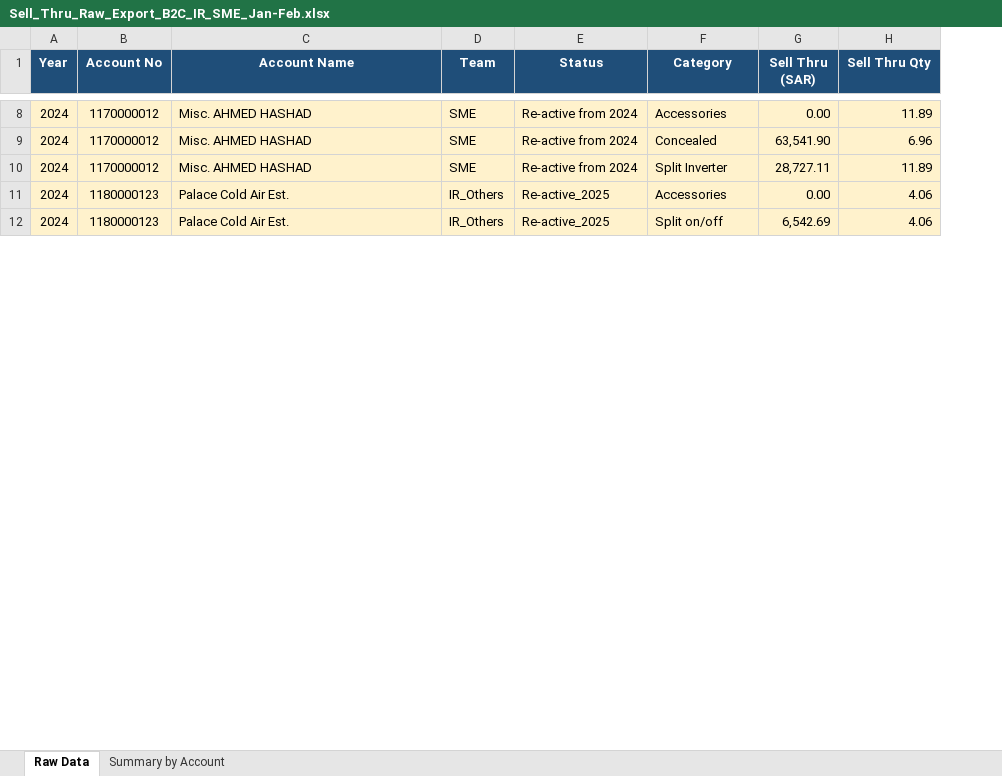
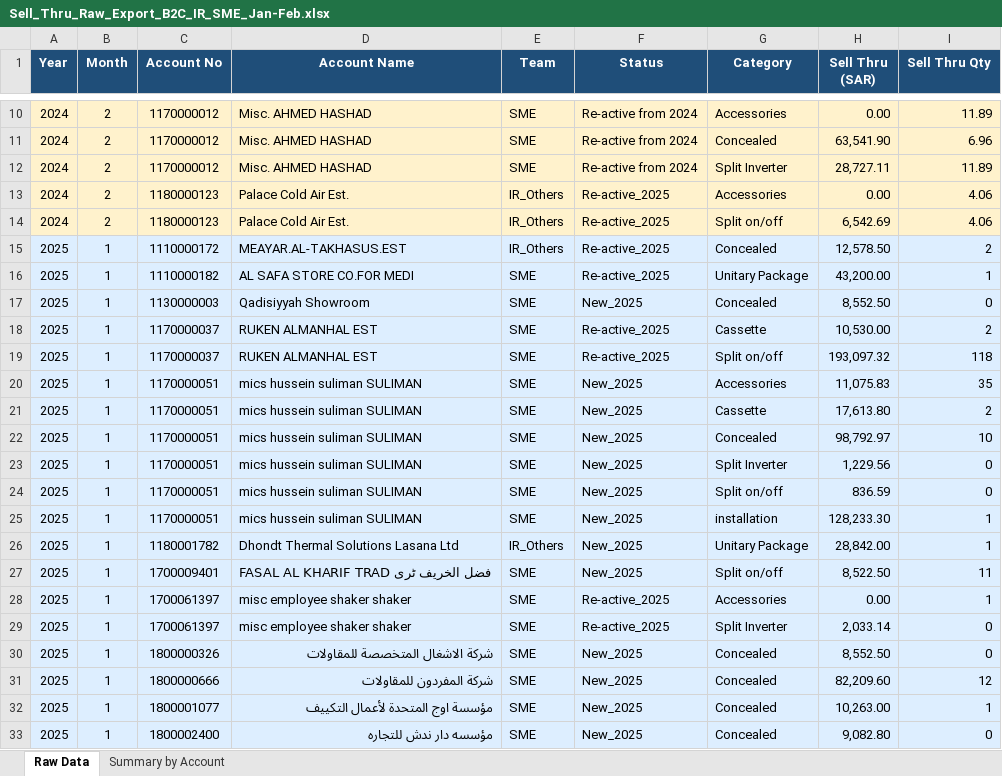
Before and after one commit to perfectjjong/Sell-Thru-Progress-Dashboard, an Excel workbook: Sell_Thru_Raw_Export_B2C_IR_SME_Jan-Feb.xlsx, sheet Raw Data, drawn as a sheet; only a part is shown, gaps mark what is left out; values as stored, in another font and other column widths than the file's, no borders; the diff covers the shown part only; the diff names each change by its address in the sheet, - before the commit and + after, or states it on an @@ line.

```diff
--- a/Sell_Thru_Raw_Export_B2C_IR_SME_Jan-Feb.xlsx (sheet Raw Data)
+++ b/Sell_Thru_Raw_Export_B2C_IR_SME_Jan-Feb.xlsx (sheet Raw Data)
+column B (Month), rows 10-14: all 2
+row 15: 2025 | 1 | 1110000172 | MEAYAR.AL-TAKHASUS.EST | IR_Others | Re-active_2025 | Concealed | 12,578.50 | 2
@@ row 20 moved to row 16: 2025 @@
@@ row 30 moved to row 17: 2025 @@
@@ row 33 moved to row 18: 2025 @@
@@ row 34 moved to row 19: 2025 @@
+row 20: 2025 | 1 | 1170000051 | mics hussein suliman SULIMAN | SME | New_2025 | Accessories | 11,075.83 | 35
+row 21: 2025 | 1 | 1170000051 | mics hussein suliman SULIMAN | SME | New_2025 | Cassette | 17,613.80 | 2
+row 22: 2025 | 1 | 1170000051 | mics hussein suliman SULIMAN | SME | New_2025 | Concealed | 98,792.97 | 10
+row 23: 2025 | 1 | 1170000051 | mics hussein suliman SULIMAN | SME | New_2025 | Split Inverter | 1,229.56 | 0
+row 24: 2025 | 1 | 1170000051 | mics hussein suliman SULIMAN | SME | New_2025 | Split on/off | 836.59 | 0
@@ row 40 moved to row 25: 2025 @@
@@ row 45 moved to row 26: 2025 @@
@@ row 48 moved to row 27: 2025 @@
+row 28: 2025 | 1 | 1700061397 | misc employee shaker shaker | SME | Re-active_2025 | Accessories | 0.00 | 1
+row 29: 2025 | 1 | 1700061397 | misc employee shaker shaker | SME | Re-active_2025 | Split Inverter | 2,033.14 | 0
@@ row 57 moved to row 30: 2025 @@
+row 31: 2025 | 1 | 1800000666 | شركة المفردون للمقاولات | SME | New_2025 | Concealed | 82,209.60 | 12
+row 32: 2025 | 1 | 1800001077 | مؤسسة اوج المتحدة لأعمال التكييف | SME | New_2025 | Concealed | 10,263.00 | 1
@@ row 65 moved to row 33: 2025 @@
```
Also changed, not shown: 25 added rows, 56 moved rows and 59 edited cells elsewhere in this sheet, sheet Summary by Account.
